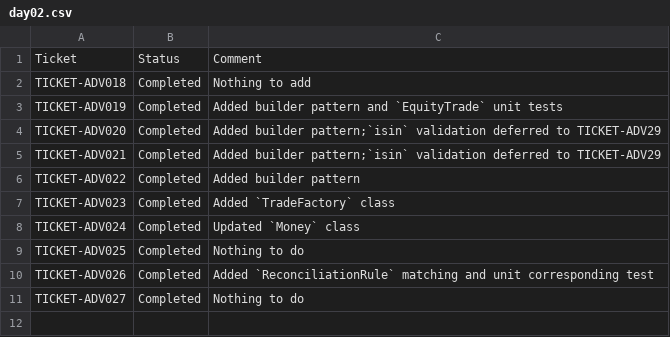
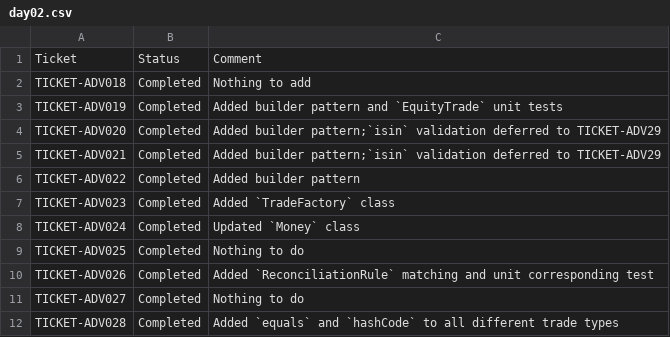
Before and after one commit to pshavela/db2026-reconX, a CSV file: tracking-progress/day02.csv, drawn as a sheet.

Commit message:
TICKET-ADV028

```diff
--- a/tracking-progress/day02.csv
+++ b/tracking-progress/day02.csv
@@ -11 +11,2 @@ TICKET-ADV026,Completed,Added `ReconciliationRule` matching and unit correspondi
 TICKET-ADV027,Completed,Nothing to do
+TICKET-ADV028,Completed,Added `equals` and `hashCode` to all different trade types
```
Also changed, not shown: 4 other files.
